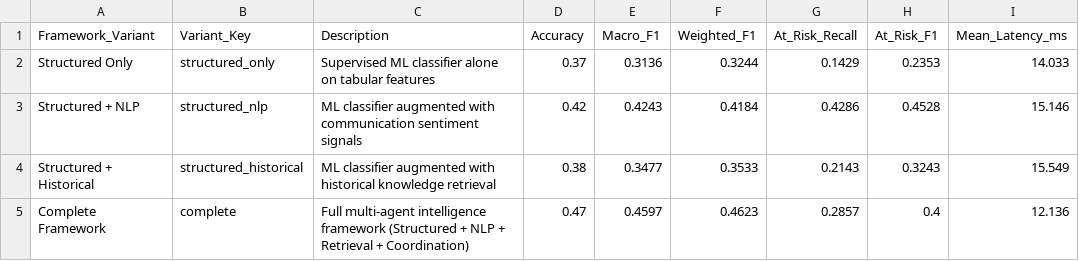
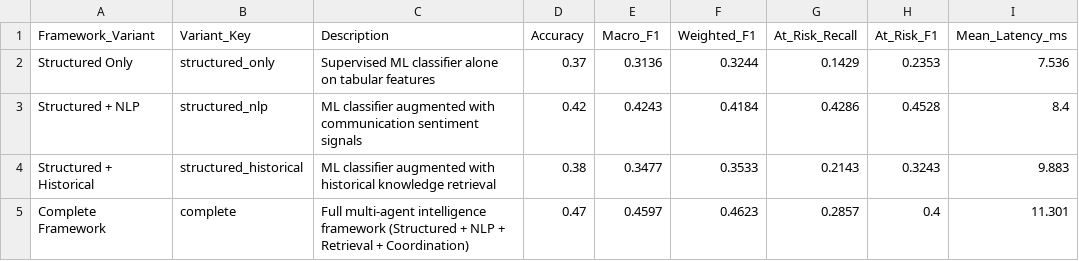
Before and after one commit to Sayan-467/project_risk_management, a CSV file: results/ablation_results.csv, drawn as a sheet.

```diff
--- a/results/ablation_results.csv
+++ b/results/ablation_results.csv
@@ -1,5 +1,5 @@
 Framework_Variant,Variant_Key,Description,Accuracy,Macro_F1,Weighted_F1,At_Risk_Recall,At_Risk_F1,Mean_Latency_ms
-Structured Only,structured_only,Supervised ML classifier alone on tabular features,0.37,0.3136,0.3244,0.1429,0.2353,14.033
-Structured + NLP,structured_nlp,ML classifier augmented with communication sentiment signals,0.42,0.4243,0.4184,0.4286,0.4528,15.146
-Structured + Historical,structured_historical,ML classifier augmented with historical knowledge retrieval,0.38,0.3477,0.3533,0.2143,0.3243,15.549
-Complete Framework,complete,Full multi-agent intelligence framework (Structured + NLP + Retrieval + Coordination),0.47,0.4597,0.4623,0.2857,0.4,12.136
+Structured Only,structured_only,Supervised ML classifier alone on tabular features,0.37,0.3136,0.3244,0.1429,0.2353,7.536
+Structured + NLP,structured_nlp,ML classifier augmented with communication sentiment signals,0.42,0.4243,0.4184,0.4286,0.4528,8.4
+Structured + Historical,structured_historical,ML classifier augmented with historical knowledge retrieval,0.38,0.3477,0.3533,0.2143,0.3243,9.883
+Complete Framework,complete,Full multi-agent intelligence framework (Structured + NLP + Retrieval + Coordination),0.47,0.4597,0.4623,0.2857,0.4,11.301
```
Also changed, not shown: results/agent_runtime.csv, results/end_to_end_predictions.csv, 5 other files.
